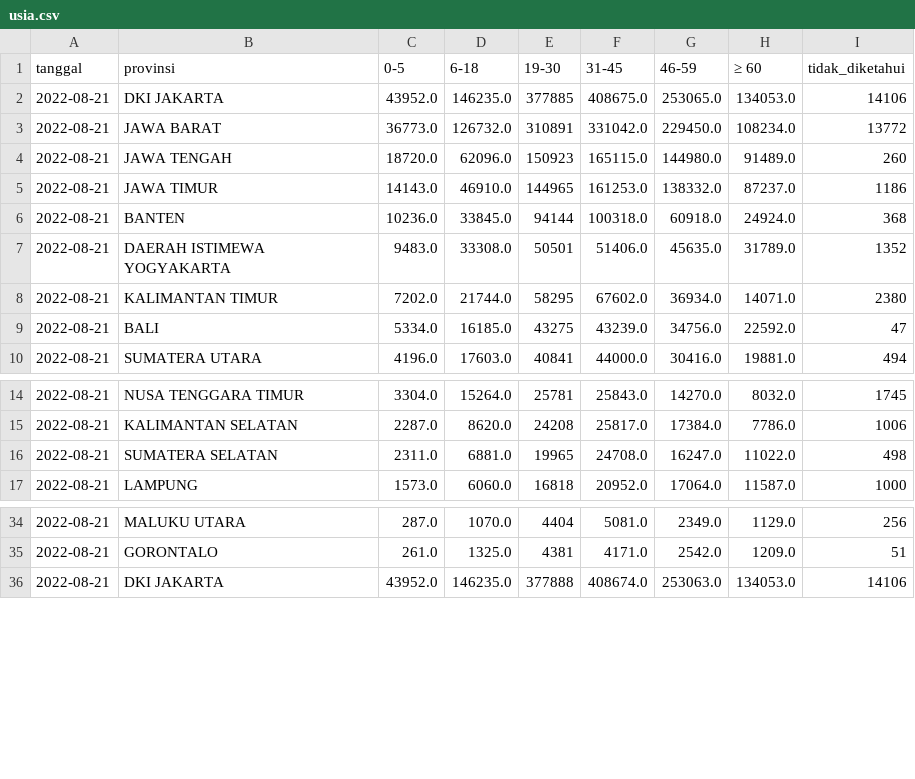
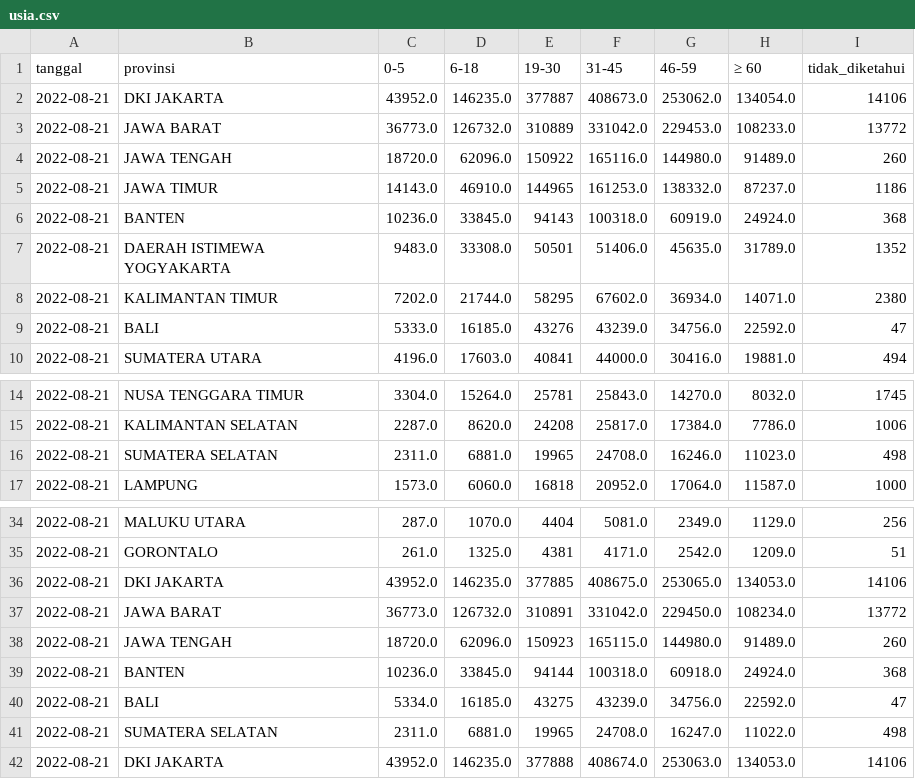
Before and after one commit to zakiego/data-sebaran-covid19goid, a CSV file: nasional/usia.csv, drawn as a sheet; only a part is shown, gaps mark what is left out.

```diff
--- a/nasional/usia.csv
+++ b/nasional/usia.csv
@@ -1,10 +1,10 @@
 tanggal,provinsi,0-5,6-18,19-30,31-45,46-59,≥ 60,tidak_diketahui
-2022-08-21,DKI JAKARTA,43952.0,146235.0,377885,408675.0,253065.0,134053.0,14106
-2022-08-21,JAWA BARAT,36773.0,126732.0,310891,331042.0,229450.0,108234.0,13772
-2022-08-21,JAWA TENGAH,18720.0,62096.0,150923,165115.0,144980.0,91489.0,260
+2022-08-21,DKI JAKARTA,43952.0,146235.0,377887,408673.0,253062.0,134054.0,14106
+2022-08-21,JAWA BARAT,36773.0,126732.0,310889,331042.0,229453.0,108233.0,13772
+2022-08-21,JAWA TENGAH,18720.0,62096.0,150922,165116.0,144980.0,91489.0,260
 2022-08-21,JAWA TIMUR,14143.0,46910.0,144965,161253.0,138332.0,87237.0,1186
-2022-08-21,BANTEN,10236.0,33845.0,94144,100318.0,60918.0,24924.0,368
+2022-08-21,BANTEN,10236.0,33845.0,94143,100318.0,60919.0,24924.0,368
 2022-08-21,DAERAH ISTIMEWA YOGYAKARTA,9483.0,33308.0,50501,51406.0,45635.0,31789.0,1352
 2022-08-21,KALIMANTAN TIMUR,7202.0,21744.0,58295,67602.0,36934.0,14071.0,2380
-2022-08-21,BALI,5334.0,16185.0,43275,43239.0,34756.0,22592.0,47
+2022-08-21,BALI,5333.0,16185.0,43276,43239.0,34756.0,22592.0,47
 2022-08-21,SUMATERA UTARA,4196.0,17603.0,40841,44000.0,30416.0,19881.0,494
@@ -15,3 +15,3 @@ tanggal,provinsi,0-5,6-18,19-30,31-45,46-59,≥ 60,tidak_diketahui
 2022-08-21,KALIMANTAN SELATAN,2287.0,8620.0,24208,25817.0,17384.0,7786.0,1006
-2022-08-21,SUMATERA SELATAN,2311.0,6881.0,19965,24708.0,16247.0,11022.0,498
+2022-08-21,SUMATERA SELATAN,2311.0,6881.0,19965,24708.0,16246.0,11023.0,498
 2022-08-21,LAMPUNG,1573.0,6060.0,16818,20952.0,17064.0,11587.0,1000
@@ -35,2 +35,8 @@ tanggal,provinsi,0-5,6-18,19-30,31-45,46-59,≥ 60,tidak_diketahui
 2022-08-21,GORONTALO,261.0,1325.0,4381,4171.0,2542.0,1209.0,51
+2022-08-21,DKI JAKARTA,43952.0,146235.0,377885,408675.0,253065.0,134053.0,14106
+2022-08-21,JAWA BARAT,36773.0,126732.0,310891,331042.0,229450.0,108234.0,13772
+2022-08-21,JAWA TENGAH,18720.0,62096.0,150923,165115.0,144980.0,91489.0,260
+2022-08-21,BANTEN,10236.0,33845.0,94144,100318.0,60918.0,24924.0,368
+2022-08-21,BALI,5334.0,16185.0,43275,43239.0,34756.0,22592.0,47
+2022-08-21,SUMATERA SELATAN,2311.0,6881.0,19965,24708.0,16247.0,11022.0,498
 2022-08-21,DKI JAKARTA,43952.0,146235.0,377888,408674.0,253063.0,134053.0,14106
```
Also changed, not shown: nasional/harian.csv, nasional/jenis_kelamin.csv, 5 other files.
